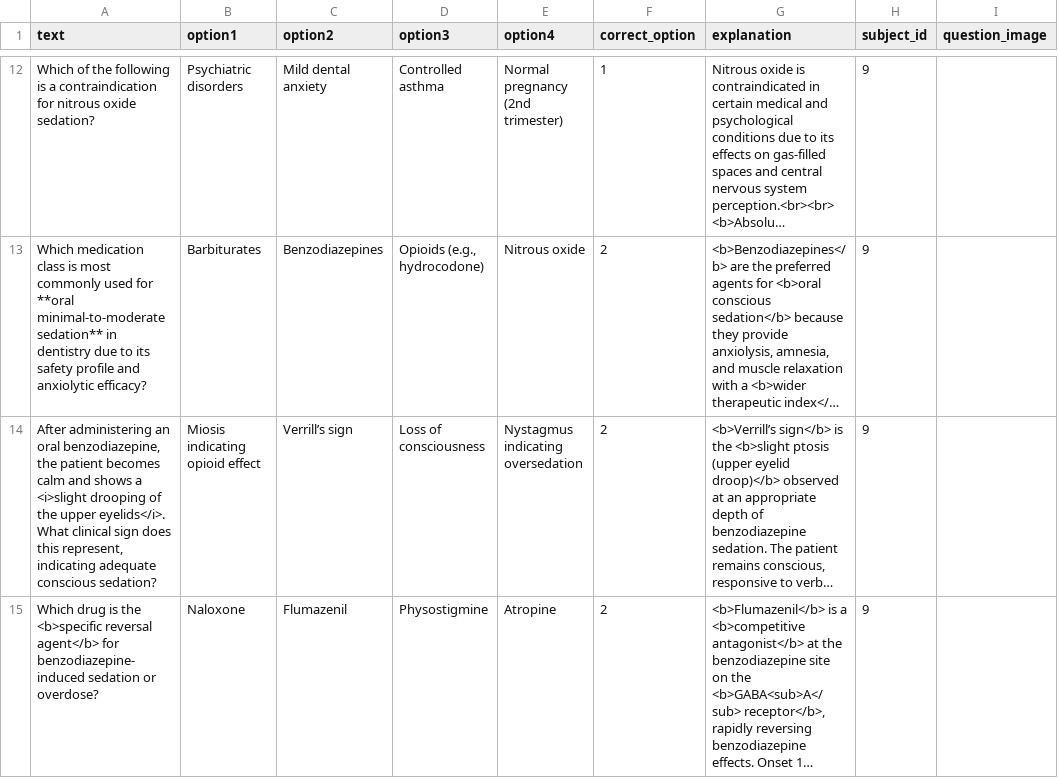
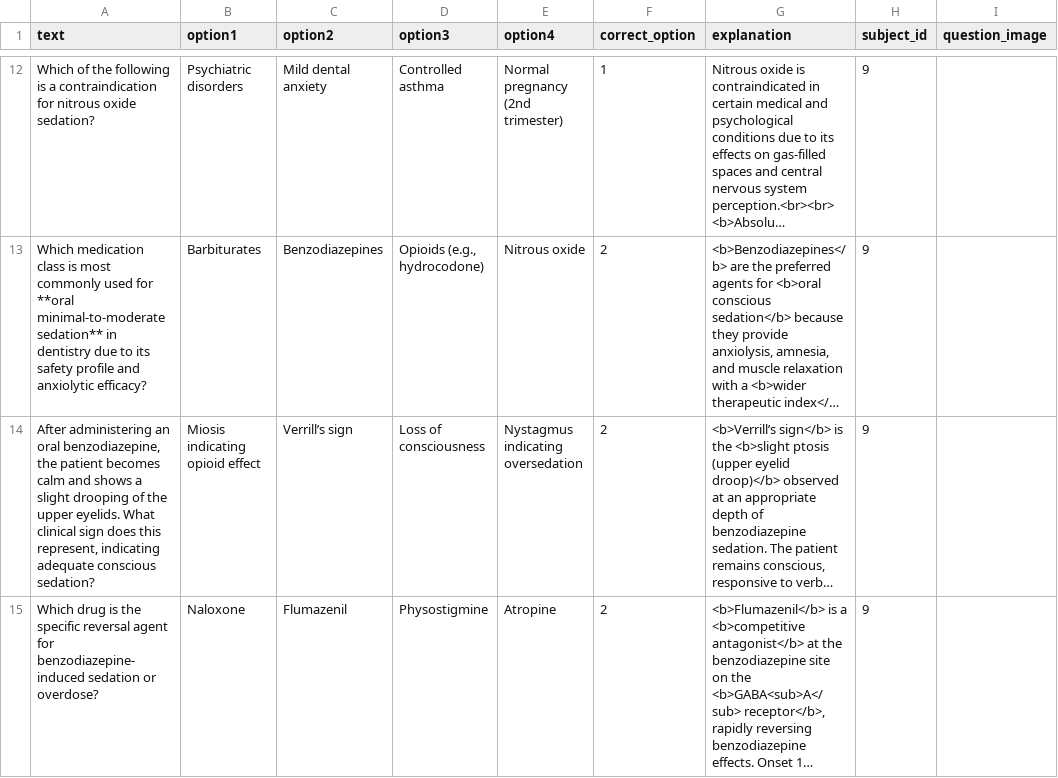
Before and after one commit to meikhaildmd/DenTest-1, a CSV file: quiz/data/ADAT Questions - Pharmacology.csv, drawn as a sheet; only a part is shown, gaps mark what is left out; long unchanged cells end in …; the diff covers the shown part only; the diff names each change by its address in the sheet, - before the commit and + after, or states it on an @@ line.

```diff
--- a/quiz/data/ADAT Questions - Pharmacology.csv
+++ b/quiz/data/ADAT Questions - Pharmacology.csv
-A14 (text): …shows a <i>slight drooping of the upper eyelids</i>. What clinical…
+A14 (text): …shows a slight drooping of the upper eyelids. What clinical…
-A15 (text): …is the <b>specific reversal agent</b> for benzodiazepine-induced…
+A15 (text): …is the specific reversal agent for benzodiazepine-induced…
```
Also changed, not shown: 2 edited cells elsewhere in this file, quiz/data/ADAT Questions - Conservative_Restorative.csv, quiz/data/ADAT Questions - Dental Anatomy & Occlusion.csv, 8 other files.
